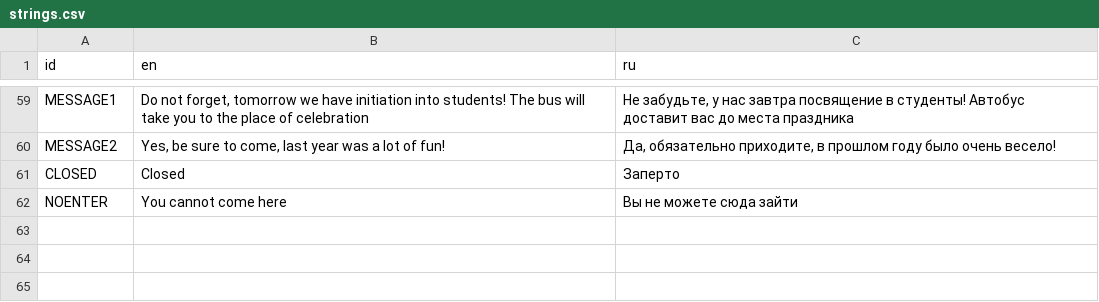
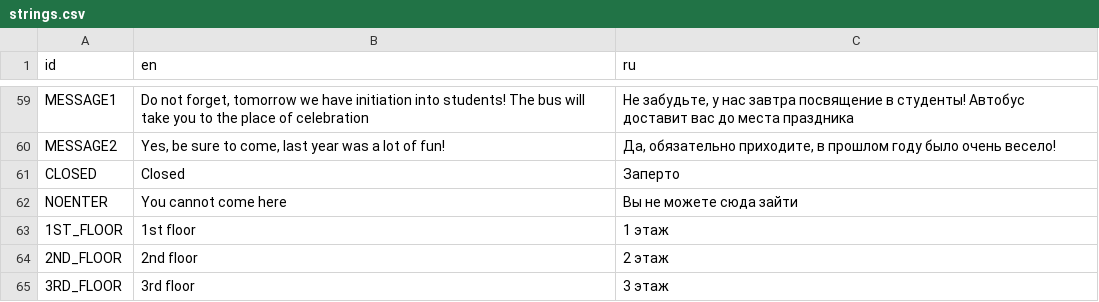
Before and after one commit to chernykovv/Godot-Quest, a CSV file: Translations/strings.csv, drawn as a sheet; only a part is shown, gaps mark what is left out.

```diff
--- a/Translations/strings.csv
+++ b/Translations/strings.csv
@@ -62 +62,4 @@ CLOSED,Closed,Заперто
 NOENTER,You cannot come here,Вы не можете сюда зайти
+1ST_FLOOR,1st floor,1 этаж
+2ND_FLOOR,2nd floor,2 этаж
+3RD_FLOOR,3rd floor,3 этаж
```
Also changed, not shown: 13 other files.
